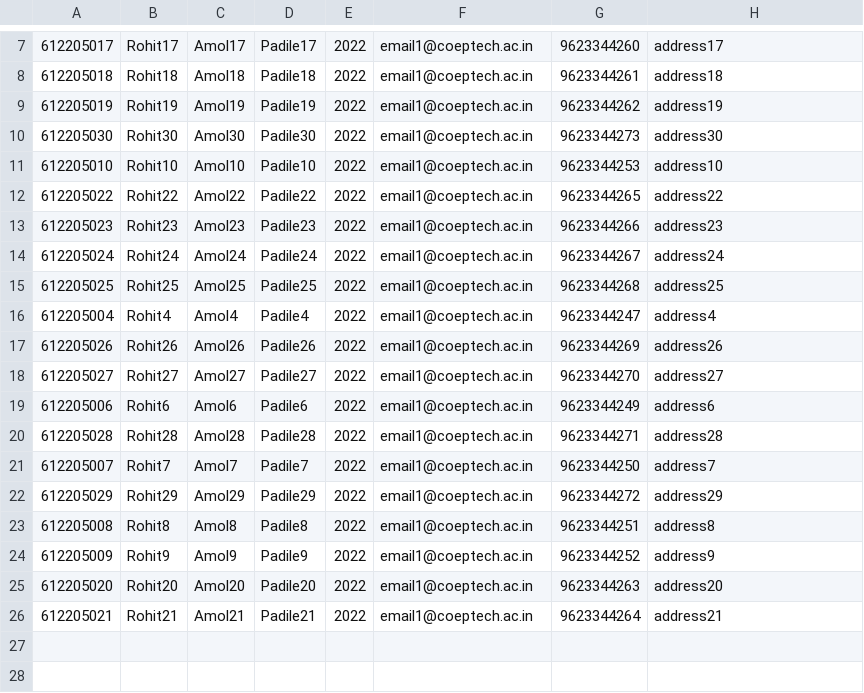
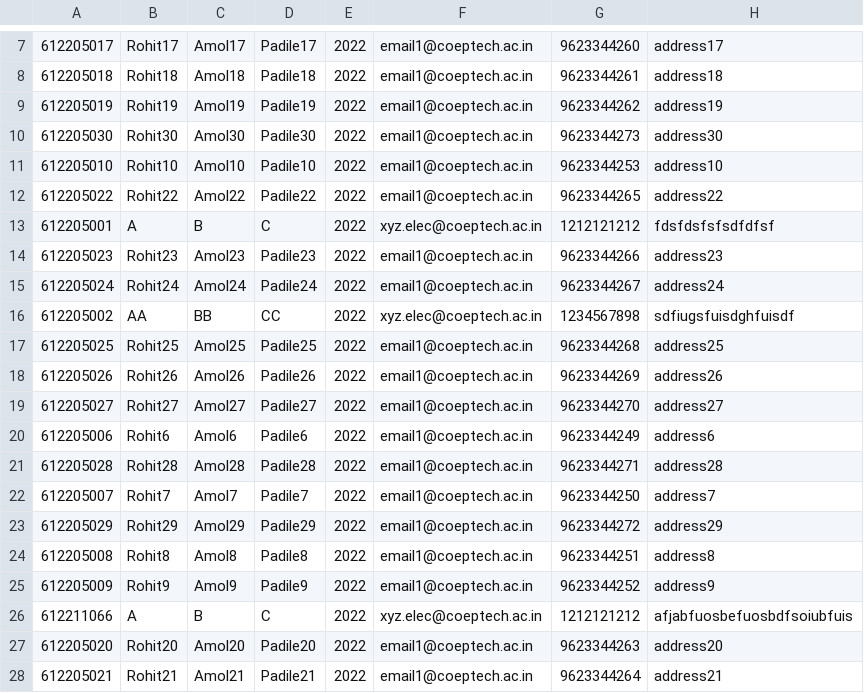
Before and after one commit to rohitpadile/UG-SQLDatabase-javaFX-Desktop-App-Project, a CSV file: UGData/ugstudentdata.csv, drawn as a sheet; only a part is shown, gaps mark what is left out; removed rows and columns are numbered as before the commit, all else as after; the diff names each change by its address in the sheet, - before the commit and + after, or states it on an @@ line.

Commit message:
Adding New Student with entered Data is working Fine I have made the variable static which is storing the mis entered for adding so that All ActionEvents can access that Mis

```diff
--- a/UGData/ugstudentdata.csv
+++ b/UGData/ugstudentdata.csv
+row 13: 612205001 | A | B | C | 2022 | xyz.elec@coeptech.ac.in | 1212121212 | fdsfdsfsfsdfdfsf
+row 16: 612205002 | AA | BB | CC | 2022 | xyz.elec@coeptech.ac.in | 1234567898 | sdfiugsfuisdghfuisdf
-row 16: 612205004 | Rohit4 | Amol4 | Padile4 | 2022 | email1@coeptech.ac.in | 9623344247 | address4
+row 26: 612211066 | A | B | C | 2022 | xyz.elec@coeptech.ac.in | 1212121212 | afjabfuosbefuosbdfsoiubfuis
```
Also changed, not shown: 4 other files.
